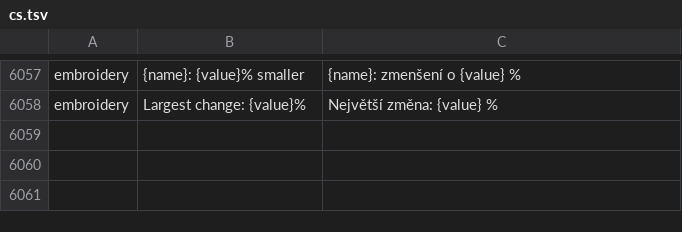
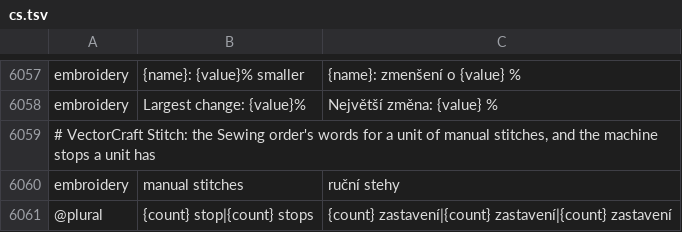
Before and after one commit to przbat-public/vectorcraft-stitch, a TSV file: crates/ui-egui/src/i18n/cs.tsv, drawn as a sheet; only a part is shown, gaps mark what is left out.

```diff
--- a/crates/ui-egui/src/i18n/cs.tsv
+++ b/crates/ui-egui/src/i18n/cs.tsv
@@ -6058 +6058,4 @@ embroidery	{name}: {value}% smaller	{name}: zmenšení o {value} %
 embroidery	Largest change: {value}%	Největší změna: {value} %
+# VectorCraft Stitch: the Sewing order's words for a unit of manual stitches, and the machine stops a unit has
+embroidery	manual stitches	ruční stehy
+@plural	{count} stop|{count} stops	{count} zastavení|{count} zastavení|{count} zastavení
```
Also changed, not shown: crates/ui-egui/src/i18n/bg.tsv, crates/ui-egui/src/i18n/el.tsv, 28 other files.
